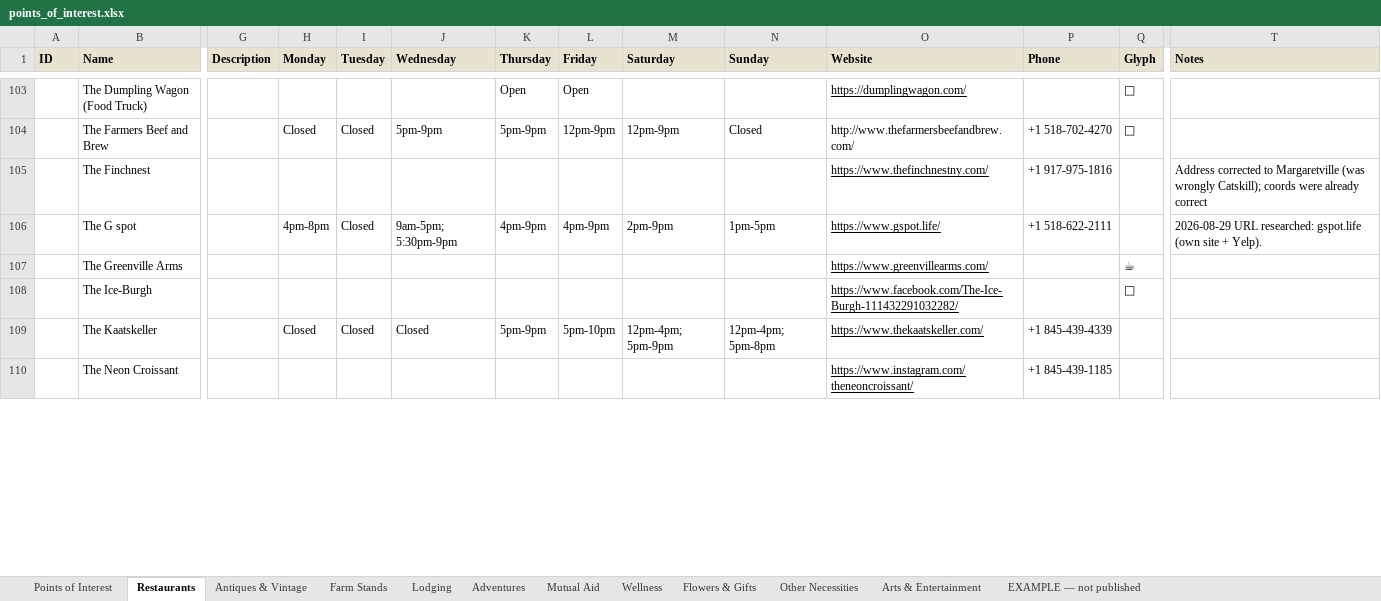
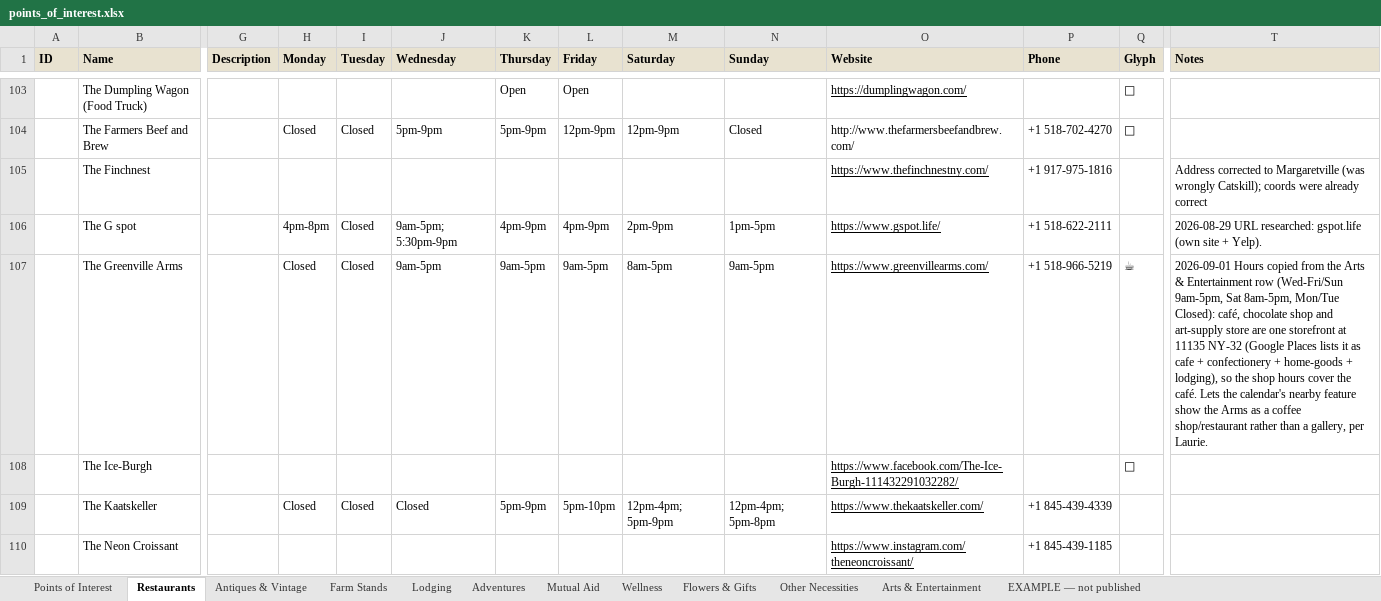
Before and after one commit to nyhilltowners/explore-the-hilltowns, an Excel workbook: data/points_of_interest.xlsx, sheet Restaurants, drawn as a sheet; only a part is shown, gaps mark what is left out; values as stored, in another font and other column widths than the file's, no borders; the diff names each change by its address in the sheet, - before the commit and + after, or states it on an @@ line.

```diff
--- a/data/points_of_interest.xlsx (sheet Restaurants)
+++ b/data/points_of_interest.xlsx (sheet Restaurants)
-H107 (Monday): (empty)
+H107 (Monday): Closed
-I107 (Tuesday): (empty)
+I107 (Tuesday): Closed
-J107 (Wednesday): (empty)
+J107 (Wednesday): 9am-5pm
-K107 (Thursday): (empty)
+K107 (Thursday): 9am-5pm
-L107 (Friday): (empty)
+L107 (Friday): 9am-5pm
-M107 (Saturday): (empty)
+M107 (Saturday): 8am-5pm
-N107 (Sunday): (empty)
+N107 (Sunday): 9am-5pm
-P107 (Phone): (empty)
+P107 (Phone): +1 518-966-5219
-T107 (Notes): (empty)
+T107 (Notes): 2026-09-01 Hours copied from the Arts & Entertainment row (Wed-Fri/Sun 9am-5pm, Sat 8am-5pm, Mon/Tue Closed): café, chocolate shop and art-supply store are one storefront at 11135 NY-32 (Google Places lists it as cafe + confectionery + home-goods + lodging), so the shop hours cover the café. Lets the calendar's nearby feature show the Arms as a coffee shop/restaurant rather than a gallery, per Laurie.
```
Also changed, not shown: 3 other files.
